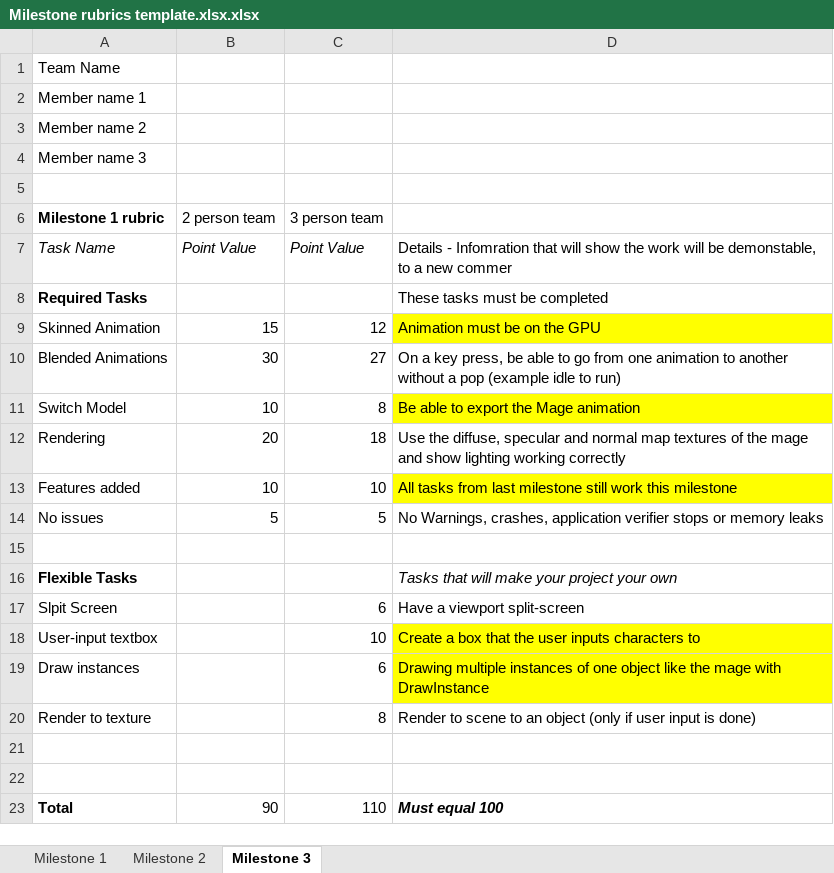
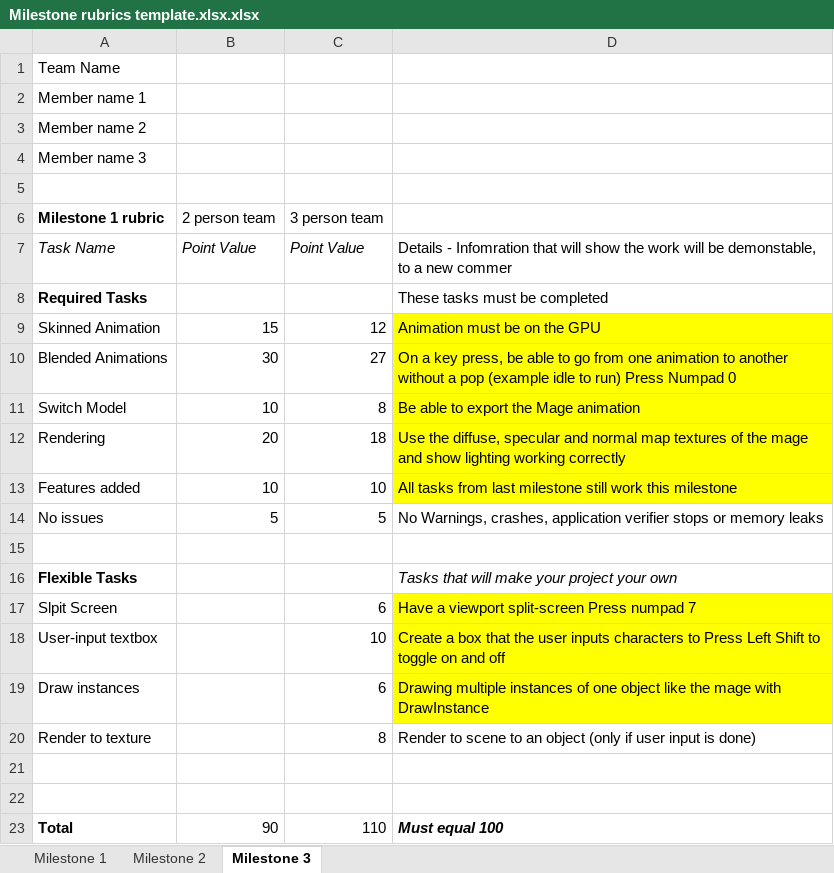
Before and after one commit to Tonykidv2/The2Planeteersandthe1Musketeer, an Excel workbook: Milestone rubrics template.xlsx.xlsx, sheet Milestone 3, drawn as a sheet; values as stored, in another font and other column widths than the file's, no borders; charts and pictures not drawn; the diff names each change by its address in the sheet, - before the commit and + after, or states it on an @@ line.

Commit message:
put control presses in the rubric
Signed-off-by: ajrid <ajridlen@fullsail.edu>

```diff
--- a/Milestone rubrics template.xlsx.xlsx (sheet Milestone 3)
+++ b/Milestone rubrics template.xlsx.xlsx (sheet Milestone 3)
-D10: …to run)
+D10: …to run) Press Numpad 0
-D10 fill: none
+D10 fill: #FFFF00
-D12 fill: none
+D12 fill: #FFFF00
-D17: Have a viewport split-screen
+D17: Have a viewport split-screen Press numpad 7
-D17 fill: none
+D17 fill: #FFFF00
-D18: …characters to
+D18: …characters to Press Left Shift to toggle on and off
```
Also changed, not shown: charts or pictures.
